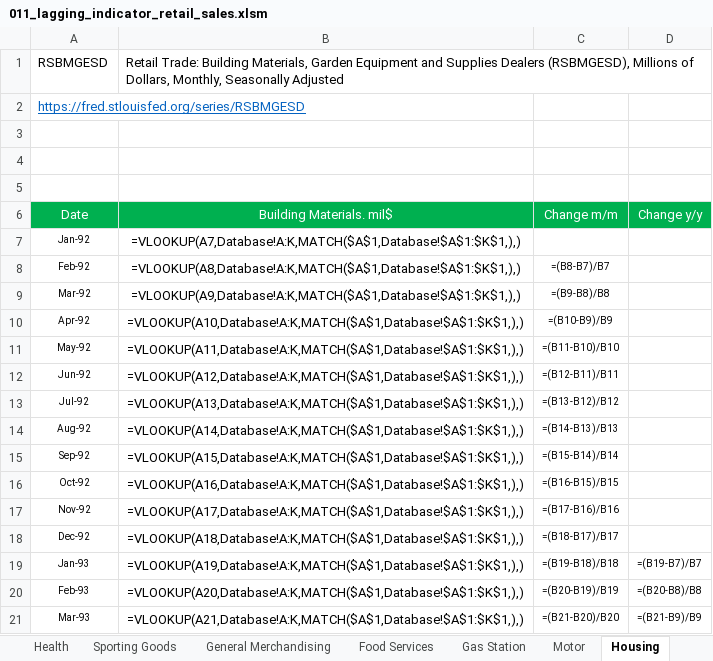
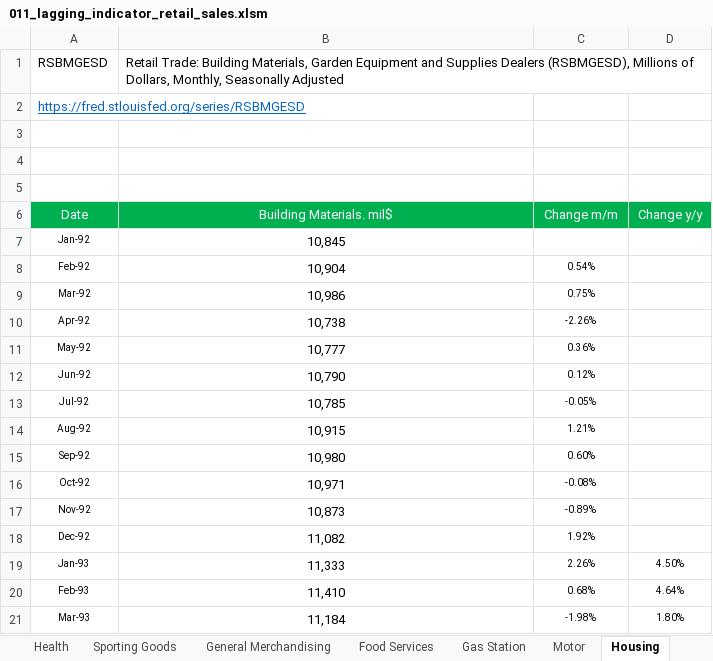
Before and after one commit to markjm5/portfoliomanagement, an Excel workbook: trading_excel_files/01_lagging_coincident_indicators/011_lagging_indicator_retail_sales.xlsm, sheet Housing, drawn as a sheet; only a part is shown; values as stored, in another font and other column widths than the file's, no borders; formulas without a stored value are shown as written; charts and pictures and conditional formats and table styles not drawn; the diff covers the shown part only; the diff names each change by its address in the sheet, - before the commit and + after, or states it on an @@ line.

```diff
--- a/trading_excel_files/01_lagging_coincident_indicators/011_lagging_indicator_retail_sales.xlsm (sheet Housing)
+++ b/trading_excel_files/01_lagging_coincident_indicators/011_lagging_indicator_retail_sales.xlsm (sheet Housing)
-B7 (Building Materials. mil$): =VLOOKUP(A7,Database!A:K,MATCH($A$1,Database!$A$1:$K$1,),)
+B7 (Building Materials. mil$): 10,845
-B8 (Building Materials. mil$): =VLOOKUP(A8,Database!A:K,MATCH($A$1,Database!$A$1:$K$1,),)
+B8 (Building Materials. mil$): 10,904
-C8 (Change m/m): =(B8-B7)/B7
+C8 (Change m/m): 0.54%
-B9 (Building Materials. mil$): =VLOOKUP(A9,Database!A:K,MATCH($A$1,Database!$A$1:$K$1,),)
+B9 (Building Materials. mil$): 10,986
-C9 (Change m/m): =(B9-B8)/B8
+C9 (Change m/m): 0.75%
-B10 (Building Materials. mil$): =VLOOKUP(A10,Database!A:K,MATCH($A$1,Database!$A$1:$K$1,),)
+B10 (Building Materials. mil$): 10,738
-C10 (Change m/m): =(B10-B9)/B9
+C10 (Change m/m): -2.26%
-B11 (Building Materials. mil$): =VLOOKUP(A11,Database!A:K,MATCH($A$1,Database!$A$1:$K$1,),)
+B11 (Building Materials. mil$): 10,777
-C11 (Change m/m): =(B11-B10)/B10
+C11 (Change m/m): 0.36%
-B12 (Building Materials. mil$): =VLOOKUP(A12,Database!A:K,MATCH($A$1,Database!$A$1:$K$1,),)
+B12 (Building Materials. mil$): 10,790
-C12 (Change m/m): =(B12-B11)/B11
+C12 (Change m/m): 0.12%
-B13 (Building Materials. mil$): =VLOOKUP(A13,Database!A:K,MATCH($A$1,Database!$A$1:$K$1,),)
+B13 (Building Materials. mil$): 10,785
-C13 (Change m/m): =(B13-B12)/B12
+C13 (Change m/m): -0.05%
-B14 (Building Materials. mil$): =VLOOKUP(A14,Database!A:K,MATCH($A$1,Database!$A$1:$K$1,),)
+B14 (Building Materials. mil$): 10,915
-C14 (Change m/m): =(B14-B13)/B13
+C14 (Change m/m): 1.21%
-B15 (Building Materials. mil$): =VLOOKUP(A15,Database!A:K,MATCH($A$1,Database!$A$1:$K$1,),)
+B15 (Building Materials. mil$): 10,980
-C15 (Change m/m): =(B15-B14)/B14
+C15 (Change m/m): 0.60%
-B16 (Building Materials. mil$): =VLOOKUP(A16,Database!A:K,MATCH($A$1,Database!$A$1:$K$1,),)
+B16 (Building Materials. mil$): 10,971
-C16 (Change m/m): =(B16-B15)/B15
+C16 (Change m/m): -0.08%
-B17 (Building Materials. mil$): =VLOOKUP(A17,Database!A:K,MATCH($A$1,Database!$A$1:$K$1,),)
+B17 (Building Materials. mil$): 10,873
-C17 (Change m/m): =(B17-B16)/B16
+C17 (Change m/m): -0.89%
-B18 (Building Materials. mil$): =VLOOKUP(A18,Database!A:K,MATCH($A$1,Database!$A$1:$K$1,),)
+B18 (Building Materials. mil$): 11,082
-C18 (Change m/m): =(B18-B17)/B17
+C18 (Change m/m): 1.92%
-B19 (Building Materials. mil$): =VLOOKUP(A19,Database!A:K,MATCH($A$1,Database!$A$1:$K$1,),)
+B19 (Building Materials. mil$): 11,333
-C19 (Change m/m): =(B19-B18)/B18
+C19 (Change m/m): 2.26%
-D19 (Change y/y): =(B19-B7)/B7
+D19 (Change y/y): 4.50%
-B20 (Building Materials. mil$): =VLOOKUP(A20,Database!A:K,MATCH($A$1,Database!$A$1:$K$1,),)
+B20 (Building Materials. mil$): 11,410
-C20 (Change m/m): =(B20-B19)/B19
+C20 (Change m/m): 0.68%
-D20 (Change y/y): =(B20-B8)/B8
+D20 (Change y/y): 4.64%
-B21 (Building Materials. mil$): =VLOOKUP(A21,Database!A:K,MATCH($A$1,Database!$A$1:$K$1,),)
+B21 (Building Materials. mil$): 11,184
-C21 (Change m/m): =(B21-B20)/B20
+C21 (Change m/m): -1.98%
-D21 (Change y/y): =(B21-B9)/B9
+D21 (Change y/y): 1.80%
```
Also changed, not shown: 1035 edited cells elsewhere in this sheet, sheet Recap 2, sheet Retail Sales ex Auto and Gas, sheet Non Store Retail, sheet Miscellaneous stores retailers, sheet Sporting Goods, sheet Gas Station, 11 more sheets, charts or pictures, trading_excel_files/01_lagging_coincident_indicators/007_lagging_indicator_us_inflation.xlsm, trading_excel_files/02_Interest_Rates_FX/012_Central_Banks.xlsm, 4 other files.
